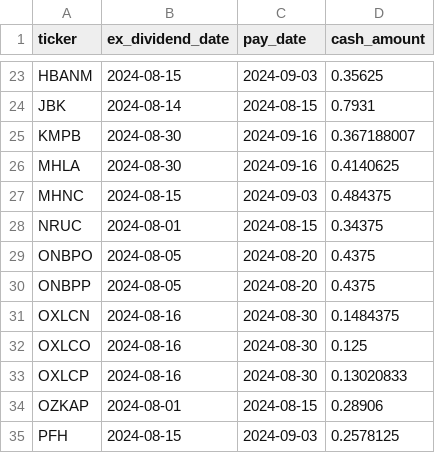
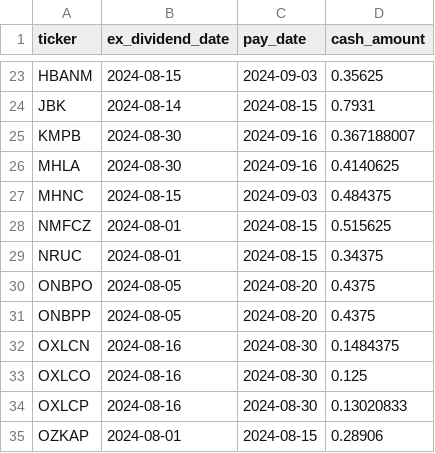
Before and after one commit to arraykov/Dashboard, a CSV file: src/files/dividends_grouped_Next Month.csv, drawn as a sheet; only a part is shown, gaps mark what is left out; the shorter side is filled out with more unchanged rows; the diff names each change by its address in the sheet, - before the commit and + after, or states it on an @@ line.

```diff
--- a/src/files/dividends_grouped_Next Month.csv
+++ b/src/files/dividends_grouped_Next Month.csv
+row 28: NMFCZ | 2024-08-01 | 2024-08-15 | 0.515625
```
Also changed, not shown: src/files/dividends_grouped_This Week.csv, src/files/earnings.csv, 2 other files.
